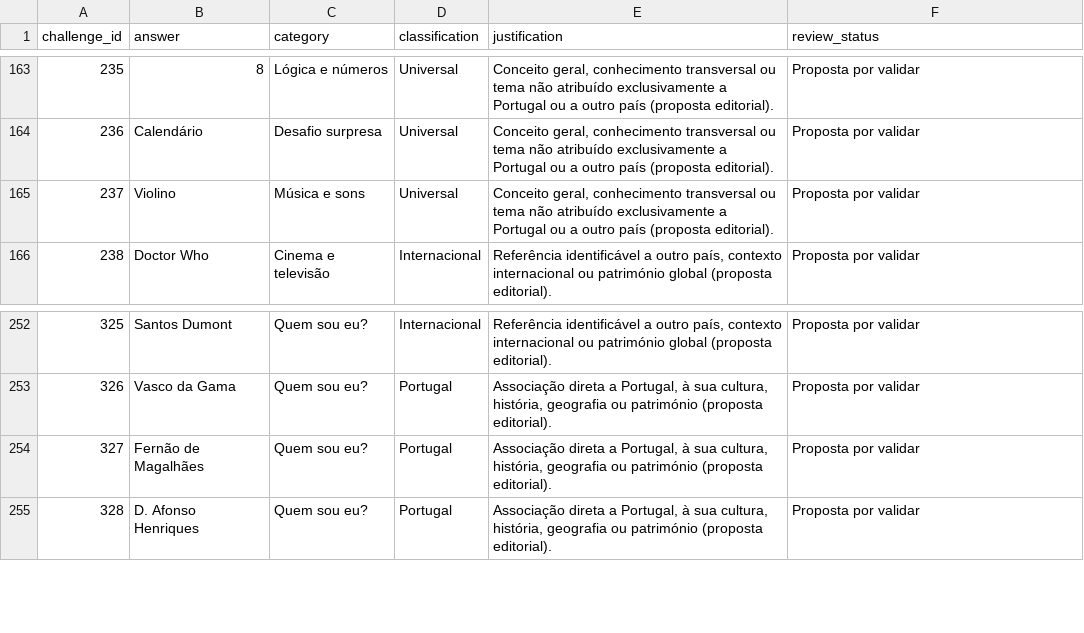
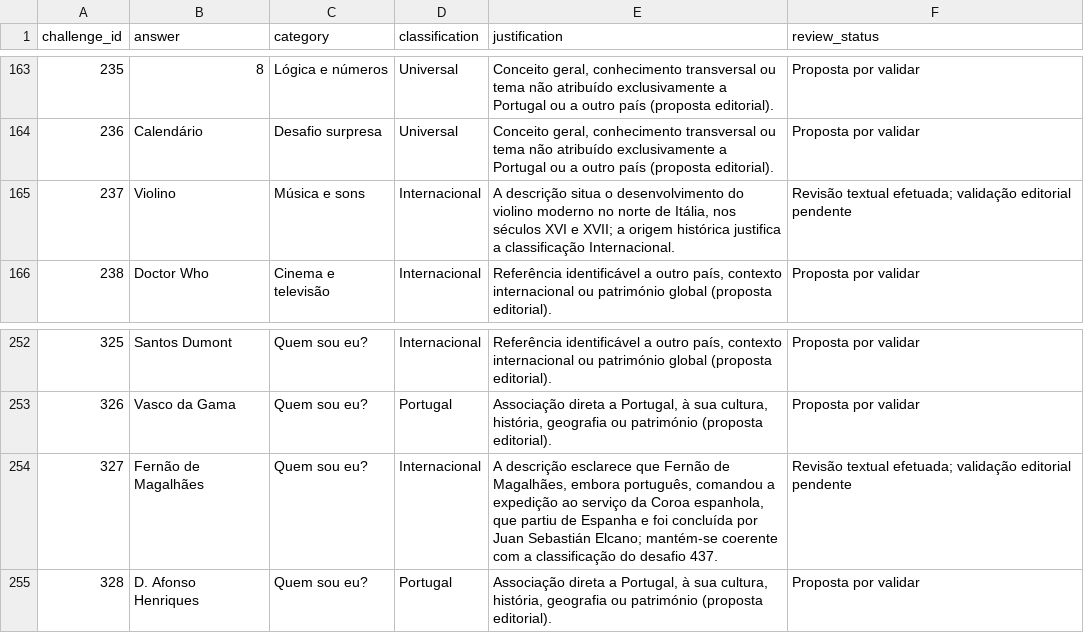
Before and after one commit to lufime/ATINA, a CSV file: .atina-interno/classificacao-tematica-desafios.csv, drawn as a sheet; only a part is shown, gaps mark what is left out.

Commit message:
Uniformizar origem do violino e expedição de Magalhães

```diff
--- a/.atina-interno/classificacao-tematica-desafios.csv
+++ b/.atina-interno/classificacao-tematica-desafios.csv
@@ -164,3 +164,3 @@
 "236","Calendário","Desafio surpresa","Universal","Conceito geral, conhecimento transversal ou tema não atribuído exclusivamente a Portugal ou a outro país (proposta editorial).","Proposta por validar"
-"237","Violino","Música e sons","Universal","Conceito geral, conhecimento transversal ou tema não atribuído exclusivamente a Portugal ou a outro país (proposta editorial).","Proposta por validar"
+"237","Violino","Música e sons","Internacional","A descrição situa o desenvolvimento do violino moderno no norte de Itália, nos séculos XVI e XVII; a origem histórica justifica a classificação Internacional.","Revisão textual efetuada; validação editorial pendente"
 "238","Doctor Who","Cinema e televisão","Internacional","Referência identificável a outro país, contexto internacional ou património global (proposta editorial).","Proposta por validar"
@@ -253,3 +253,3 @@
 "326","Vasco da Gama","Quem sou eu?","Portugal","Associação direta a Portugal, à sua cultura, história, geografia ou património (proposta editorial).","Proposta por validar"
-"327","Fernão de Magalhães","Quem sou eu?","Portugal","Associação direta a Portugal, à sua cultura, história, geografia ou património (proposta editorial).","Proposta por validar"
+"327","Fernão de Magalhães","Quem sou eu?","Internacional","A descrição esclarece que Fernão de Magalhães, embora português, comandou a expedição ao serviço da Coroa espanhola, que partiu de Espanha e foi concluída por Juan Sebastián Elcano; mantém-se coerente com a classificação do desafio 437.","Revisão textual efetuada; validação editorial pendente"
 "328","D. Afonso Henriques","Quem sou eu?","Portugal","Associação direta a Portugal, à sua cultura, história, geografia ou património (proposta editorial).","Proposta por validar"
```
